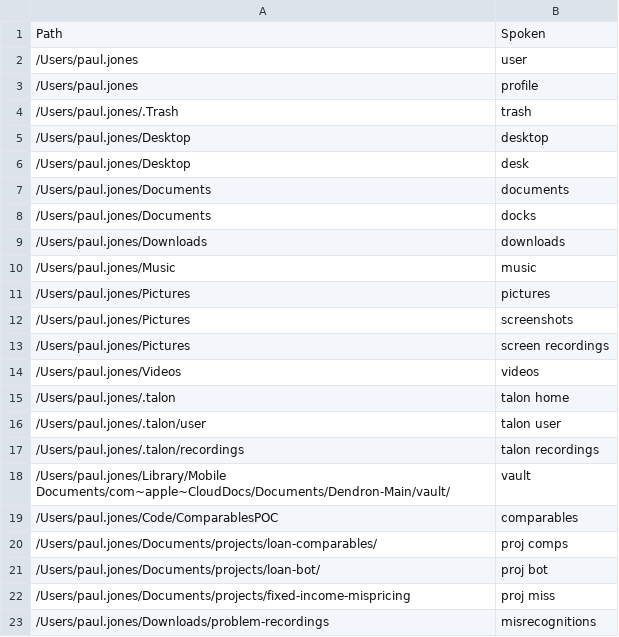
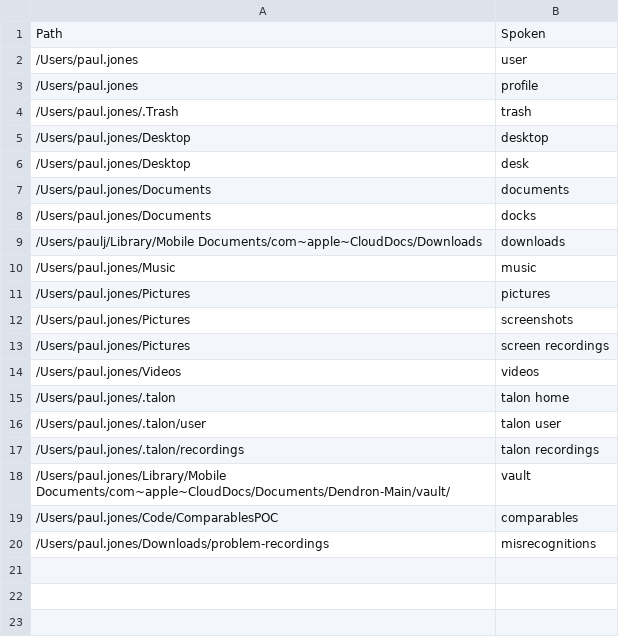
Before and after one commit to paj80paj/knausj_talon, a CSV file: settings/system_paths.csv, drawn as a sheet.

```diff
--- a/settings/system_paths.csv
+++ b/settings/system_paths.csv
@@ -8,3 +8,3 @@ Path,Spoken
 /Users/paul.jones/Documents,docks
-/Users/paul.jones/Downloads,downloads
+/Users/paulj/Library/Mobile Documents/com~apple~CloudDocs/Downloads,downloads
 /Users/paul.jones/Music,music
@@ -19,5 +19,2 @@ Path,Spoken
 /Users/paul.jones/Code/ComparablesPOC,comparables
-/Users/paul.jones/Documents/projects/loan-comparables/,proj comps
-/Users/paul.jones/Documents/projects/loan-bot/,proj bot
-/Users/paul.jones/Documents/projects/fixed-income-mispricing, proj miss
 /Users/paul.jones/Downloads/problem-recordings, misrecognitions
```
Also changed, not shown: 1 other file.
